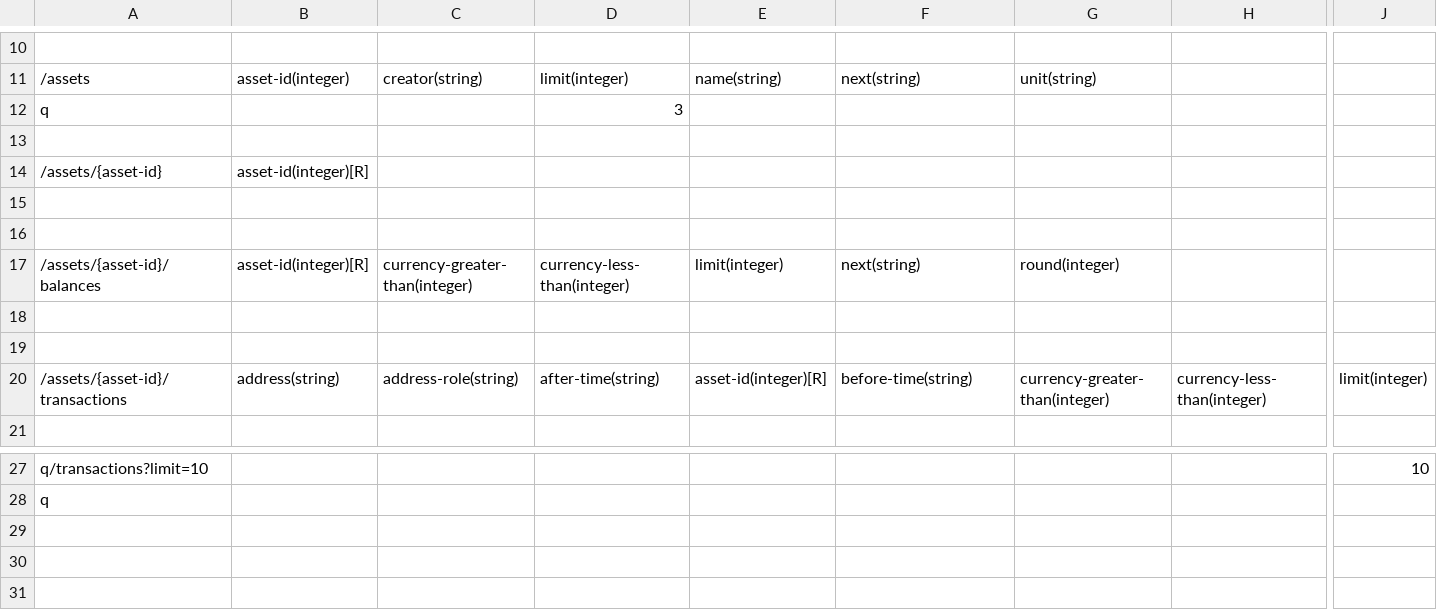
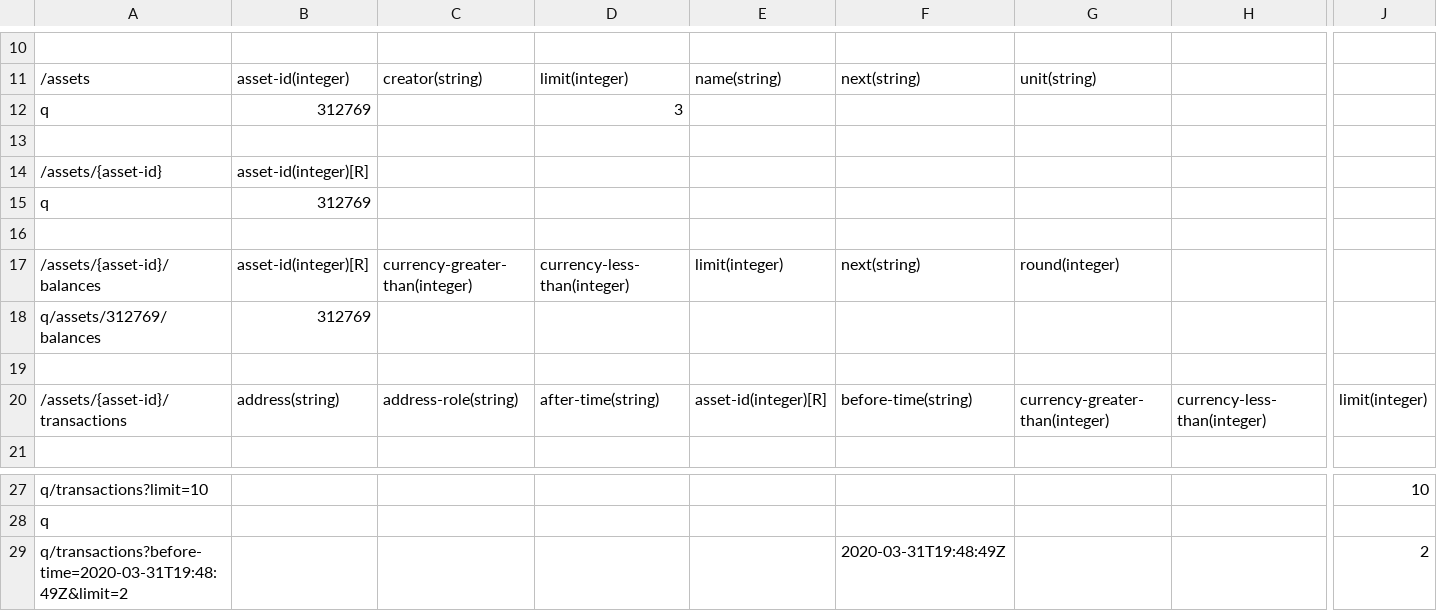
Before and after one commit to algorand/java-algorand-sdk, a CSV file: src/main/java/com/algorand/sdkutils/test.csv, drawn as a sheet; only a part is shown, gaps mark what is left out; rows hold the shown columns only; the diff names each change by its address in the sheet, - before the commit and + after, or states it on an @@ line.

Commit message:
In this change: * Added the comments to the Client methods. * Fixed the date bug. * Using byte[] for note/note-prefix, metadata-hash, genesis-hash,   previous-block-hash, seed, transactions-root, group, lease, sig,   logic, signature, public-key, commit-hash * Reverted txId back from Address to String. * Using Address object for address instead of string * Using Digest object for selection-participation-key,   vote-participation-key * Fixed Evan's reported bug: fixed more cases of asset amount using   BigInteger (also updated the spec file).

```diff
--- a/src/main/java/com/algorand/sdkutils/test.csv
+++ b/src/main/java/com/algorand/sdkutils/test.csv
-B12: (empty)
+B12: 312769
-row 15: (empty)
+row 15: q | 312769
-row 18: (empty)
+row 18: q/assets/312769/balances | 312769
+row 29: q/transactions?before-time=2020-03-31T19:48:49Z&limit=2 |  |  |  |  | 2020-03-31T19:48:49Z |  |  | 2
```
Also changed, not shown: 28 other files.
